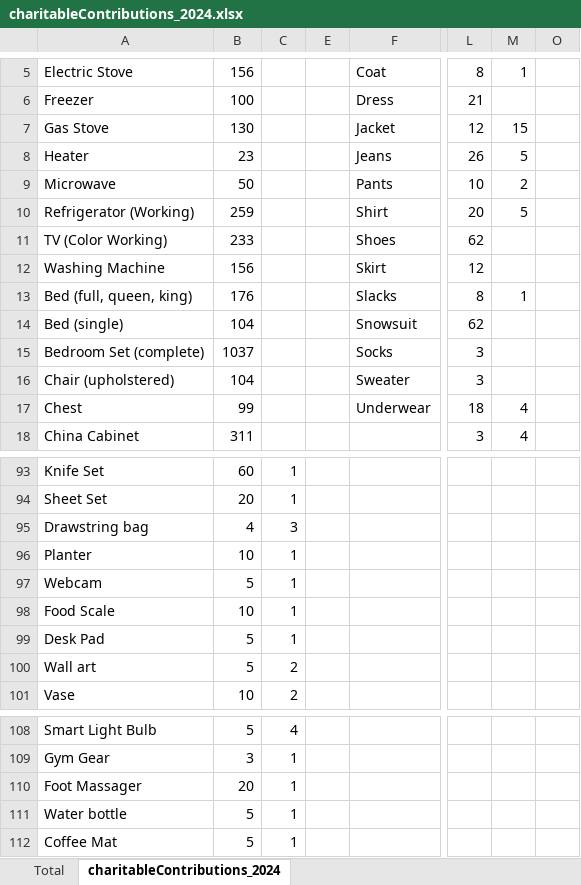
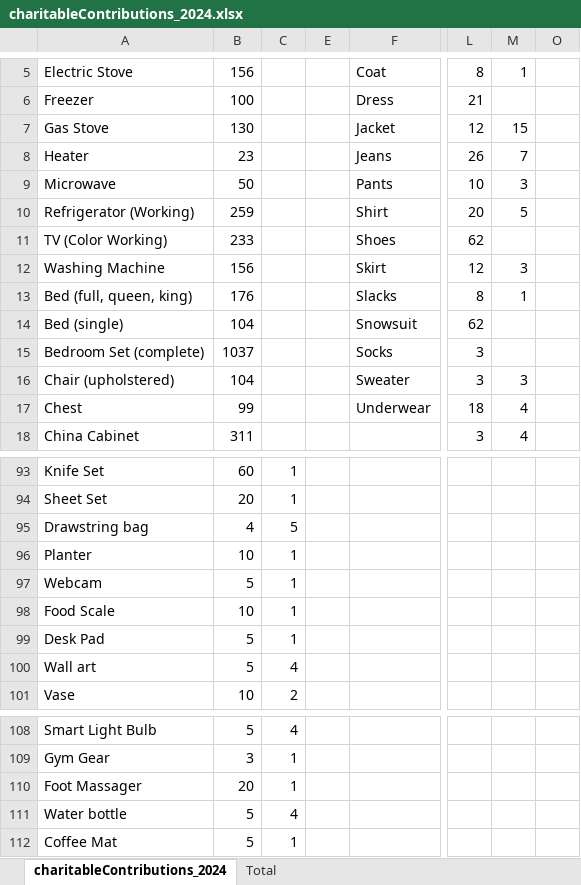
Before and after one commit to ryan-odea/CharitableScraper, an Excel workbook: charitableContributions_2024.xlsx, sheet charitableContributions_2024, drawn as a sheet; only a part is shown, gaps mark what is left out; values as stored, in another font and other column widths than the file's, no borders; the diff names each change by its address in the sheet, - before the commit and + after, or states it on an @@ line.

Commit message:
Update charitableContributions_2024.xlsx

```diff
--- a/charitableContributions_2024.xlsx (sheet charitableContributions_2024)
+++ b/charitableContributions_2024.xlsx (sheet charitableContributions_2024)
@@ sheet tab order changed: charitableContributions_2024 | Total @@
-M8: 5
+M8: 7
-M9: 2
+M9: 3
-M12: (empty)
+M12: 3
-M16: (empty)
+M16: 3
-C95: 3
+C95: 5
-C100: 2
+C100: 4
-C111: 1
+C111: 4
```
Also changed, not shown: sheet Total, hidden cells.
